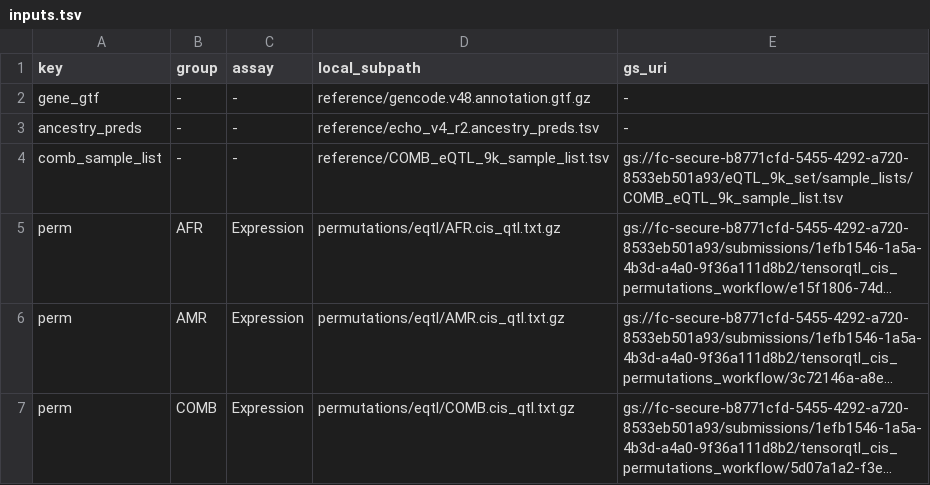
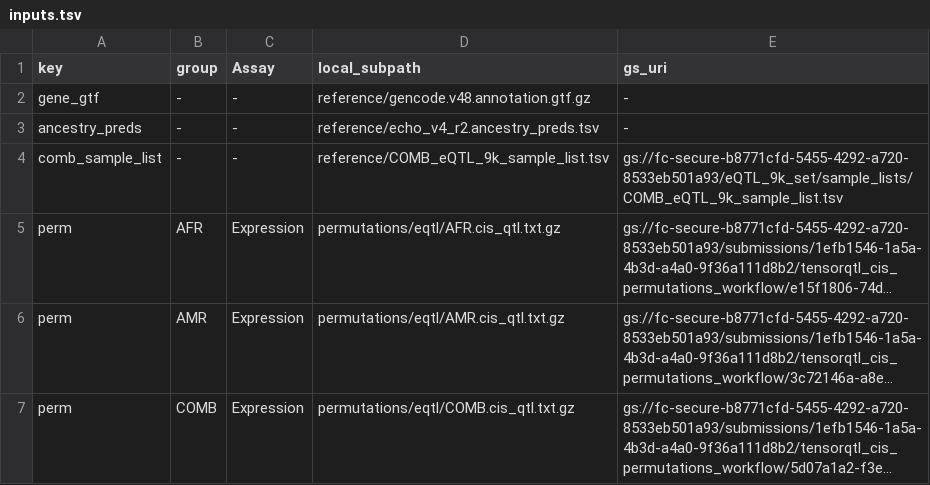
Before and after one commit to AoU-Multiomics-Analysis/QTLFigureCode, a TSV file: Fig1/inputs.tsv, drawn as a sheet; only a part is shown; long unchanged cells end in ….

```diff
--- a/Fig1/inputs.tsv
+++ b/Fig1/inputs.tsv
@@ -1,2 +1,2 @@
-key	group	assay	local_subpath	gs_uri
+key	group	Assay	local_subpath	gs_uri
 gene_gtf	-	-	reference/gencode.v48.annotation.gtf.gz	-
```
Also changed, not shown: 6 other files.
